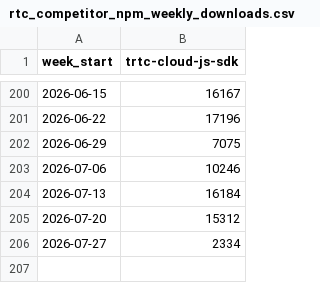
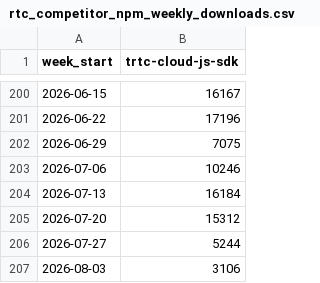
Before and after one commit to zheminlin266/Agora_API_Research, a CSV file: public/data/dev-npm-downloads/Data/rtc_competitor_npm_weekly_downloads.csv, drawn as a sheet; only a part is shown, gaps mark what is left out.

```diff
--- a/public/data/dev-npm-downloads/Data/rtc_competitor_npm_weekly_downloads.csv
+++ b/public/data/dev-npm-downloads/Data/rtc_competitor_npm_weekly_downloads.csv
@@ -205,2 +205,3 @@ week_start,trtc-cloud-js-sdk
 2026-07-20,15312
-2026-07-27,2334
+2026-07-27,5244
+2026-08-03,3106
```
Also changed, not shown: public/data/dev-npm-downloads/Data/agora_npm_weekly_downloads.csv, public/data/dev-npm-downloads/Data/agora_pypi_weekly_downloads.csv, 35 other files.
